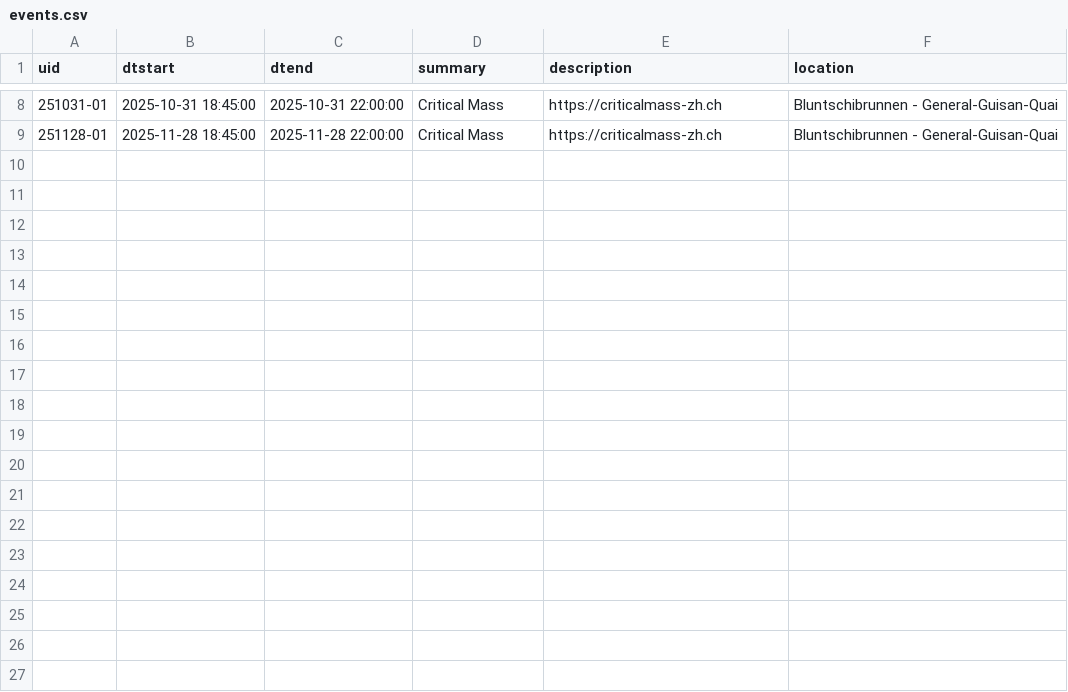
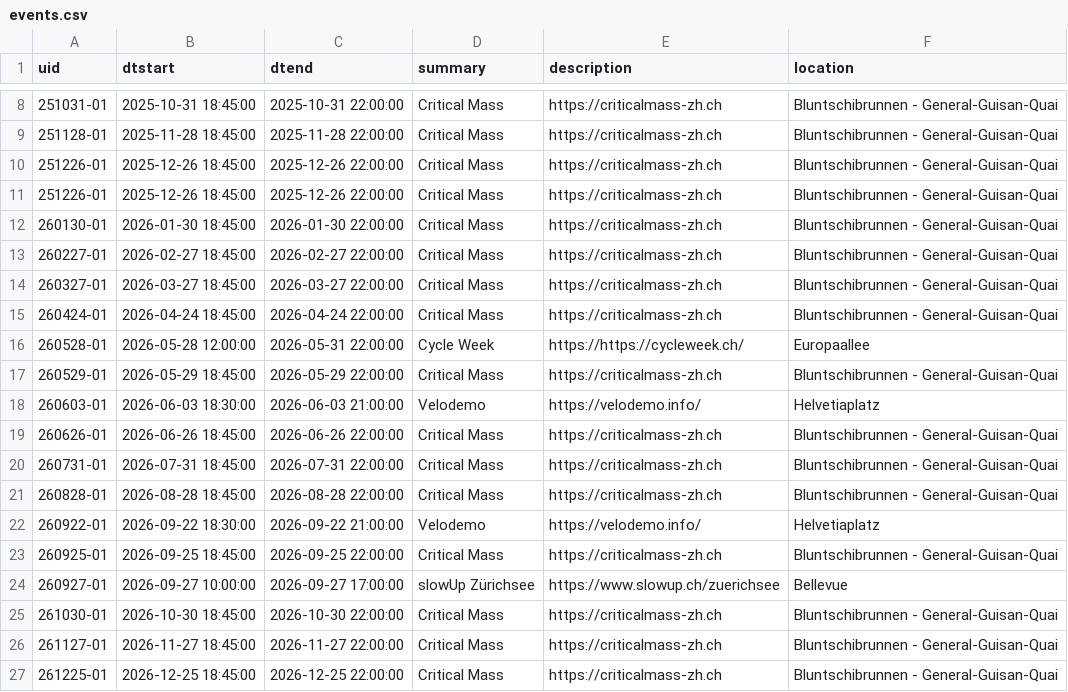
Before and after one commit to ag-mobilitaet/velokalender, a CSV file: events.csv, drawn as a sheet; only a part is shown, gaps mark what is left out; the diff names each change by its address in the sheet, - before the commit and + after, or states it on an @@ line.

Commit message:
Update events.csv

```diff
--- a/events.csv
+++ b/events.csv
+row 10: 251226-01 | 2025-12-26 18:45:00 | 2025-12-26 22:00:00 | Critical Mass | https://criticalmass-zh.ch | Bluntschibrunnen - General-Guisan-Quai
+row 11: 251226-01 | 2025-12-26 18:45:00 | 2025-12-26 22:00:00 | Critical Mass | https://criticalmass-zh.ch | Bluntschibrunnen - General-Guisan-Quai
+row 12: 260130-01 | 2026-01-30 18:45:00 | 2026-01-30 22:00:00 | Critical Mass | https://criticalmass-zh.ch | Bluntschibrunnen - General-Guisan-Quai
+row 13: 260227-01 | 2026-02-27 18:45:00 | 2026-02-27 22:00:00 | Critical Mass | https://criticalmass-zh.ch | Bluntschibrunnen - General-Guisan-Quai
+row 14: 260327-01 | 2026-03-27 18:45:00 | 2026-03-27 22:00:00 | Critical Mass | https://criticalmass-zh.ch | Bluntschibrunnen - General-Guisan-Quai
+row 15: 260424-01 | 2026-04-24 18:45:00 | 2026-04-24 22:00:00 | Critical Mass | https://criticalmass-zh.ch | Bluntschibrunnen - General-Guisan-Quai
+row 16: 260528-01 | 2026-05-28 12:00:00 | 2026-05-31 22:00:00 | Cycle Week | https://https://cycleweek.ch/ | Europaallee
+row 17: 260529-01 | 2026-05-29 18:45:00 | 2026-05-29 22:00:00 | Critical Mass | https://criticalmass-zh.ch | Bluntschibrunnen - General-Guisan-Quai
+row 18: 260603-01 | 2026-06-03 18:30:00 | 2026-06-03 21:00:00 | Velodemo | https://velodemo.info/ | Helvetiaplatz
+row 19: 260626-01 | 2026-06-26 18:45:00 | 2026-06-26 22:00:00 | Critical Mass | https://criticalmass-zh.ch | Bluntschibrunnen - General-Guisan-Quai
+row 20: 260731-01 | 2026-07-31 18:45:00 | 2026-07-31 22:00:00 | Critical Mass | https://criticalmass-zh.ch | Bluntschibrunnen - General-Guisan-Quai
+row 21: 260828-01 | 2026-08-28 18:45:00 | 2026-08-28 22:00:00 | Critical Mass | https://criticalmass-zh.ch | Bluntschibrunnen - General-Guisan-Quai
+row 22: 260922-01 | 2026-09-22 18:30:00 | 2026-09-22 21:00:00 | Velodemo | https://velodemo.info/ | Helvetiaplatz
+row 23: 260925-01 | 2026-09-25 18:45:00 | 2026-09-25 22:00:00 | Critical Mass | https://criticalmass-zh.ch | Bluntschibrunnen - General-Guisan-Quai
+row 24: 260927-01 | 2026-09-27 10:00:00 | 2026-09-27 17:00:00 | slowUp Zürichsee | https://www.slowup.ch/zuerichsee | Bellevue
+row 25: 261030-01 | 2026-10-30 18:45:00 | 2026-10-30 22:00:00 | Critical Mass | https://criticalmass-zh.ch | Bluntschibrunnen - General-Guisan-Quai
+row 26: 261127-01 | 2026-11-27 18:45:00 | 2026-11-27 22:00:00 | Critical Mass | https://criticalmass-zh.ch | Bluntschibrunnen - General-Guisan-Quai
+row 27: 261225-01 | 2026-12-25 18:45:00 | 2026-12-25 22:00:00 | Critical Mass | https://criticalmass-zh.ch | Bluntschibrunnen - General-Guisan-Quai
```
